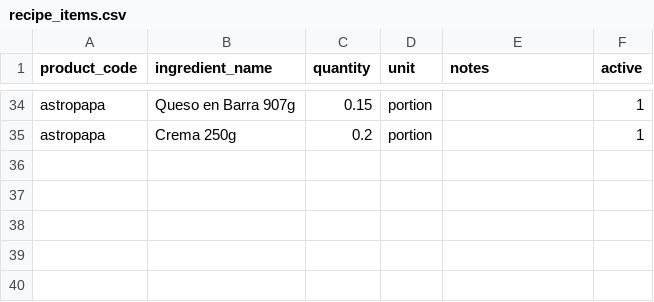
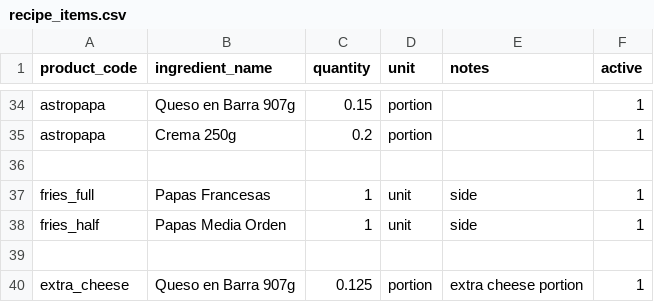
Before and after one commit to juliananz/qsr-analytics-pricing, a CSV file: data/processed_data/recipe_items.csv, drawn as a sheet; only a part is shown, gaps mark what is left out.

```diff
--- a/data/processed_data/recipe_items.csv
+++ b/data/processed_data/recipe_items.csv
@@ -35 +35,6 @@ astropapa,Queso en Barra 907g,0.15,portion,,1
 astropapa,Crema 250g,0.2,portion,,1
+
+fries_full,Papas Francesas,1,unit,side,1
+fries_half,Papas Media Orden,1,unit,side,1
+
+extra_cheese,Queso en Barra 907g,0.125,portion,extra cheese portion,1
```
Also changed, not shown: data/processed_data/dim_input_costs.csv, data/processed_data/product_name_mapping.csv, 6 other files.
